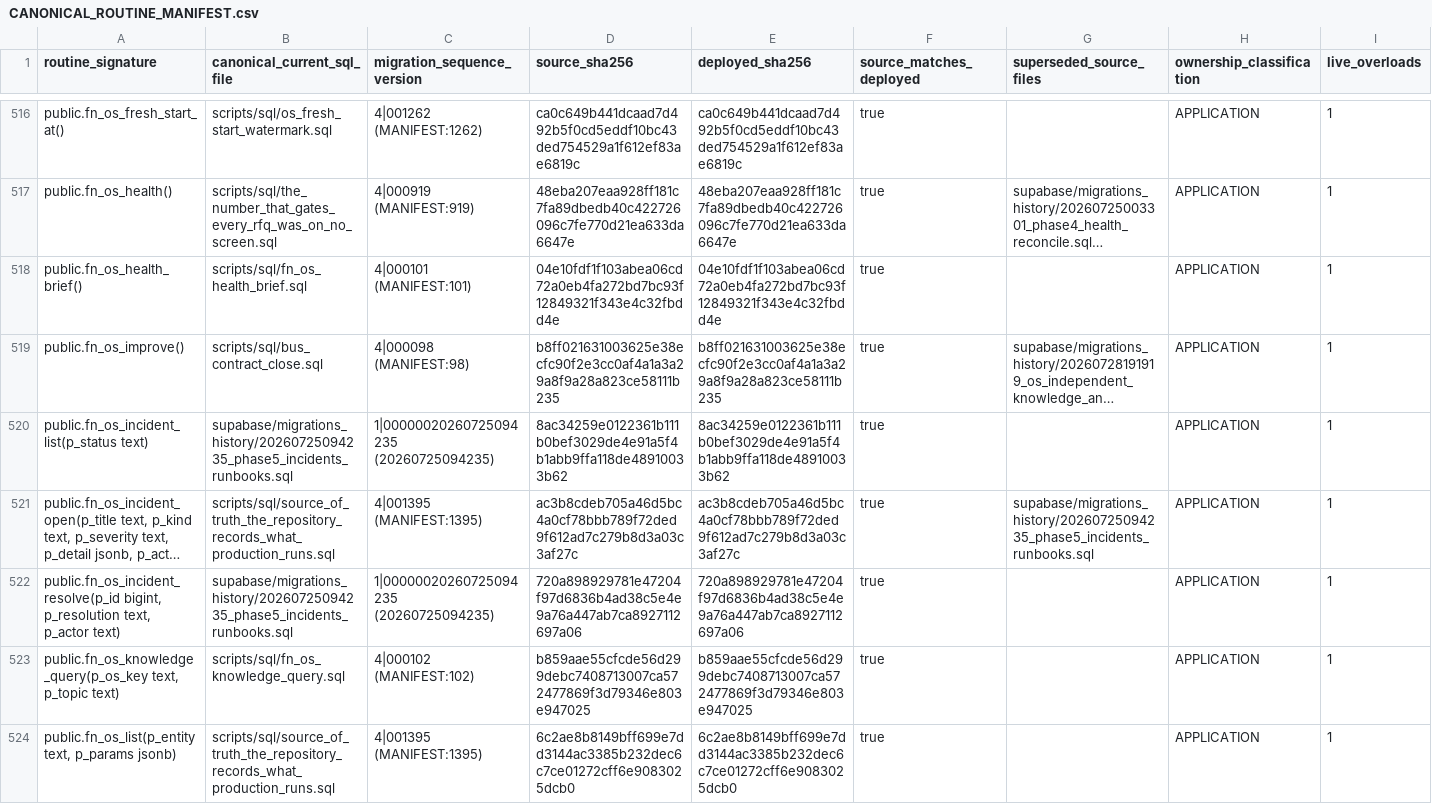
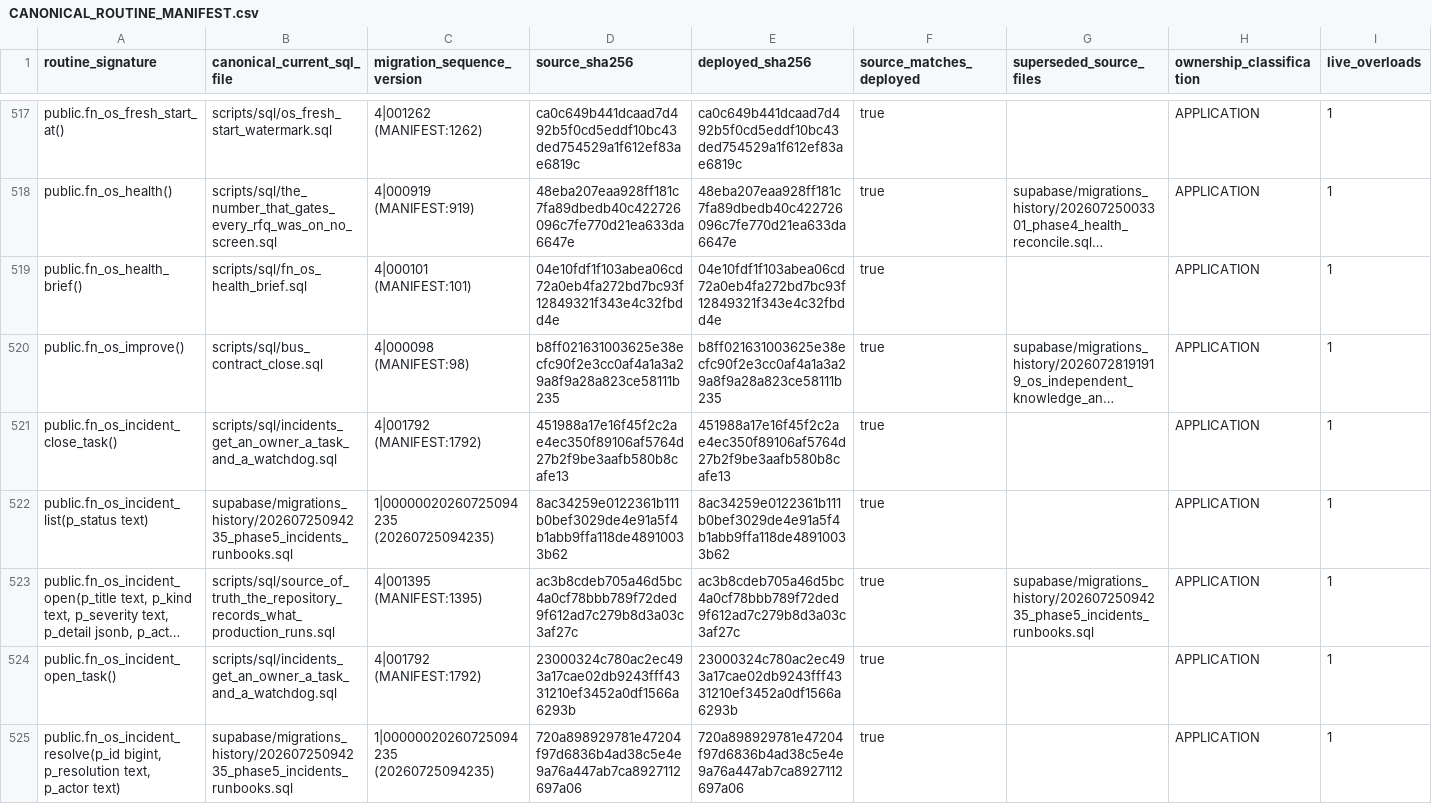
Before and after one commit to ahmadmhdnabilalzain-bot/quotesdone, a CSV file: docs/phase-c-final-kernel/CANONICAL_ROUTINE_MANIFEST.csv, drawn as a sheet; only a part is shown, gaps mark what is left out; the shorter side is filled out with more unchanged rows; long unchanged cells end in …; the diff covers the shown part only; the diff names each change by its address in the sheet, - before the commit and + after, or states it on an @@ line.

```diff
--- a/docs/phase-c-final-kernel/CANONICAL_ROUTINE_MANIFEST.csv
+++ b/docs/phase-c-final-kernel/CANONICAL_ROUTINE_MANIFEST.csv
+row 521: public.fn_os_incident_close_task() | scripts/sql/incidents_get_an_owner_a_task_and_a_watchdog.sql | 4|001792 (MANIFEST:1792) | 451988a17e16f45f2c2ae4ec350f89106af5764d27b2f9be3aafb580b8cafe13 | 451988a17e16f45f2c2ae4ec350f89106af5764d27b2f9be3aafb580b8cafe13 | true |  | APPLICATION | 1
+row 524: public.fn_os_incident_open_task() | scripts/sql/incidents_get_an_owner_a_task_and_a_watchdog.sql | 4|001792 (MANIFEST:1792) | 23000324c780ac2ec493a17cae02db9243fff4331210ef3452a0df1566a6293b | 23000324c780ac2ec493a17cae02db9243fff4331210ef3452a0df1566a6293b | true |  | APPLICATION | 1
```
Also changed, not shown: 3 added rows and 2 edited cells elsewhere in this file, 4 other files.
